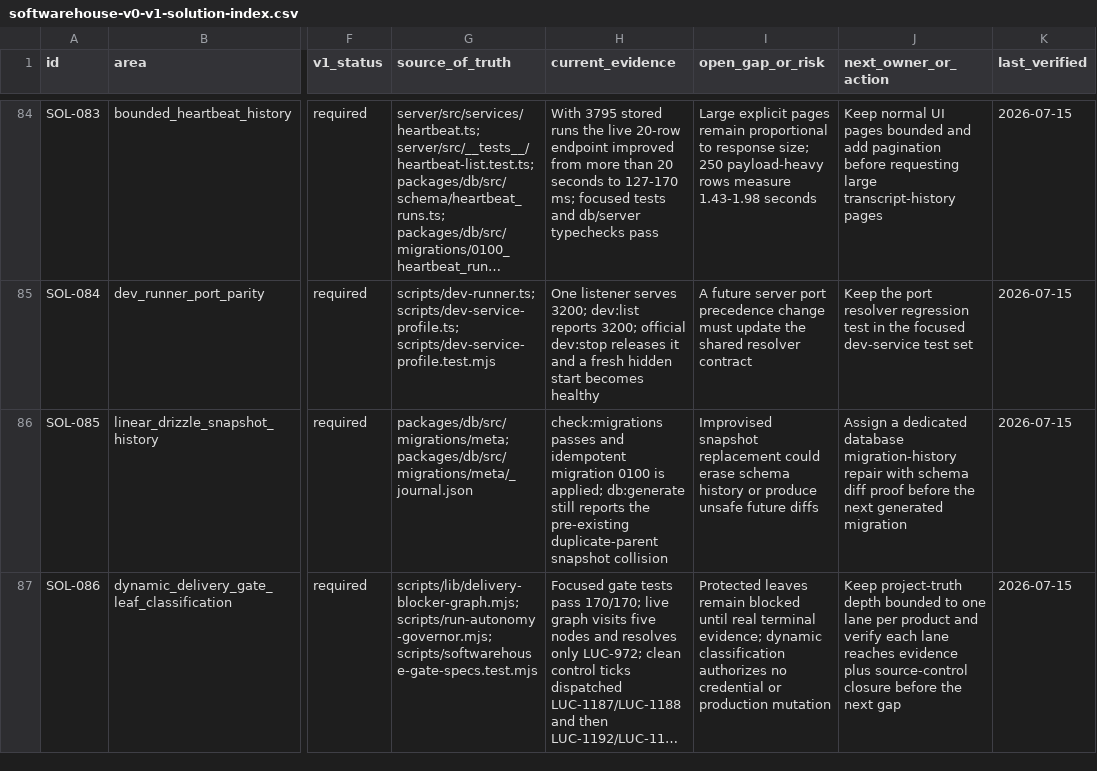
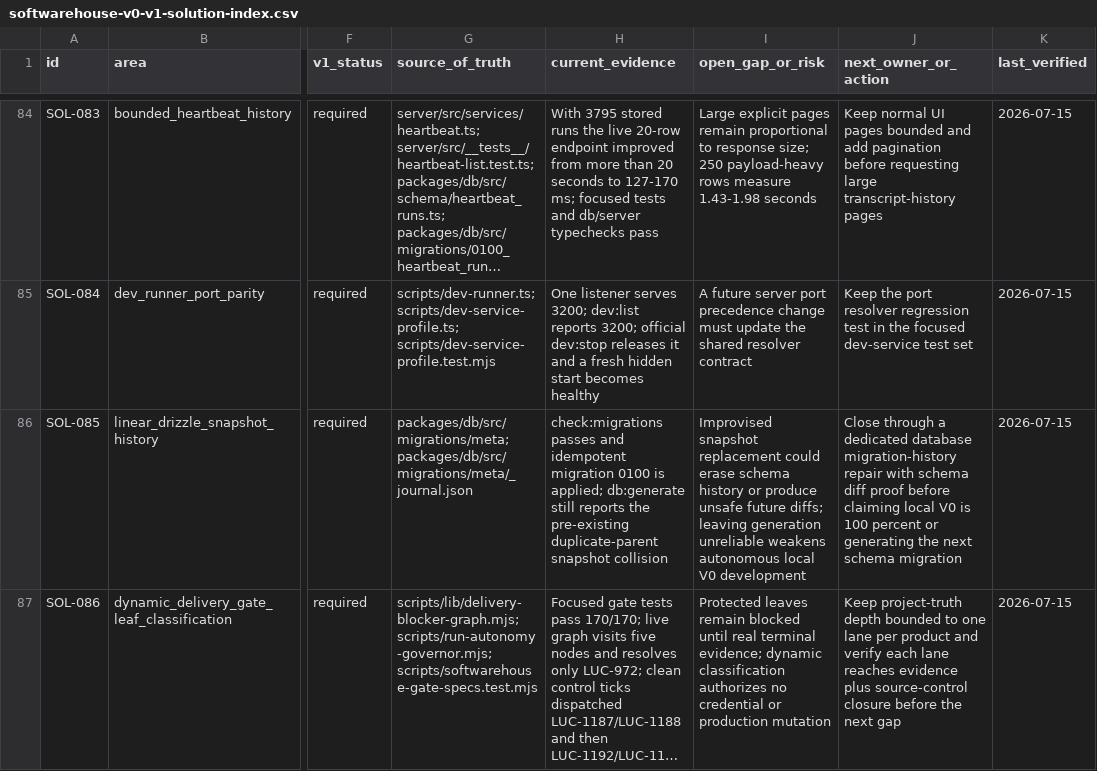
Before and after one commit to Wroblewski-Patryk/paperclip, a CSV file: docs/softwarehouse-v0-v1-solution-index.csv, drawn as a sheet; only a part is shown, gaps mark what is left out; long unchanged cells end in …; the diff covers the shown part only; the diff names each change by its address in the sheet, - before the commit and + after, or states it on an @@ line.

Commit message:
docs: define local V0 acceptance boundary

```diff
--- a/docs/softwarehouse-v0-v1-solution-index.csv
+++ b/docs/softwarehouse-v0-v1-solution-index.csv
-I86 (open_gap_or_risk): …unsafe future diffs
+I86 (open_gap_or_risk): …unsafe future diffs; leaving generation unreliable weakens autonomous local V0 development
-J86 (next_owner_or_action): Assign a dedicated database migration-history repair with schema diff proof before the next generated migration
+J86 (next_owner_or_action): Close through a dedicated database migration-history repair with schema diff proof before claiming local V0 is 100 percent or generating the next schema migration
```
Also changed, not shown: 1 added row elsewhere in this file, 3 other files.
